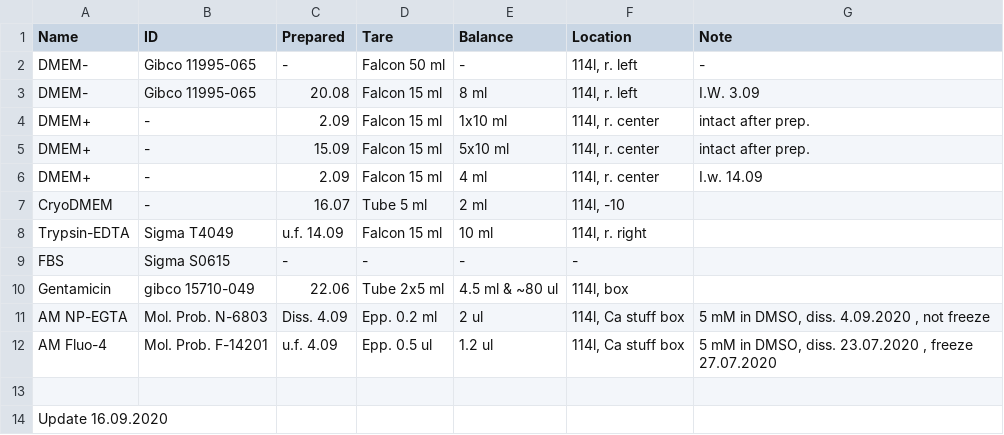
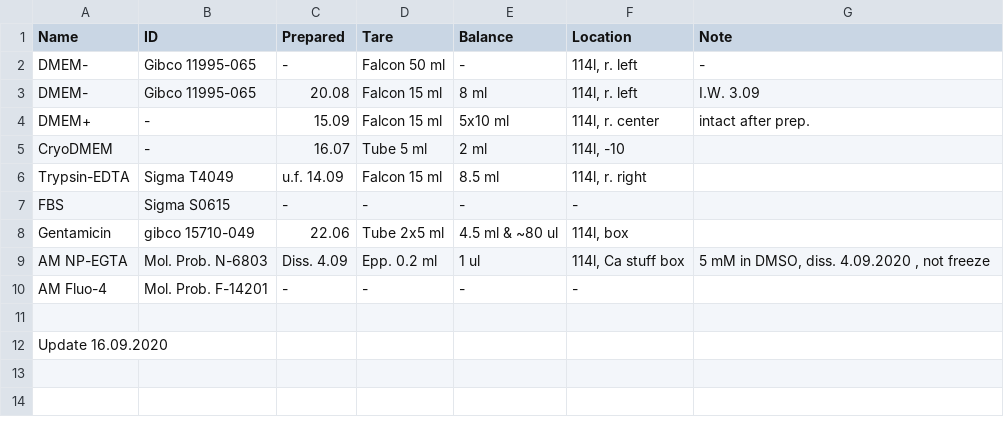
Before and after one commit to sonyann/Labnote, a CSV file: Projects/HPCA/chemicals.csv, drawn as a sheet.

```diff
--- a/Projects/HPCA/chemicals.csv
+++ b/Projects/HPCA/chemicals.csv
@@ -3,11 +3,9 @@ DMEM-,Gibco 11995-065,-,Falcon 50 ml,-,"114l, r. left",-
 DMEM-,Gibco 11995-065,20.08,Falcon 15 ml,8 ml,"114l, r. left",I.W. 3.09
-DMEM+,-,2.09,Falcon 15 ml,1x10 ml,"114l, r. center",intact after prep.
 DMEM+,-,15.09,Falcon 15 ml,5x10 ml,"114l, r. center",intact after prep.
-DMEM+,-,2.09,Falcon 15 ml,4 ml,"114l, r. center",I.w. 14.09
 CryoDMEM,-,16.07,Tube 5 ml,2 ml,"114l, -10",
-Trypsin-EDTA,Sigma T4049,u.f. 14.09,Falcon 15 ml,10 ml,"114l, r. right",
+Trypsin-EDTA,Sigma T4049,u.f. 14.09,Falcon 15 ml,8.5 ml,"114l, r. right",
 FBS,Sigma S0615,-,-,-,-,
 Gentamicin,gibco 15710-049,22.06,Tube 2x5 ml,4.5 ml & ~80 ul,"114l, box",
-AM NP-EGTA,Mol. Prob. N-6803,Diss. 4.09,Epp. 0.2 ml,2 ul,"114l, Ca stuff box","5 mM in DMSO, diss. 4.09.2020 , not freeze"
-AM Fluo-4,Mol. Prob. F-14201,u.f. 4.09,Epp. 0.5 ul,1.2 ul,"114l, Ca stuff box","5 mM in DMSO, diss. 23.07.2020 , freeze 27.07.2020"
+AM NP-EGTA,Mol. Prob. N-6803,Diss. 4.09,Epp. 0.2 ml,1 ul,"114l, Ca stuff box","5 mM in DMSO, diss. 4.09.2020 , not freeze"
+AM Fluo-4,Mol. Prob. F-14201,-,-,-,-,
 ,,,,,,
```
Also changed, not shown: Projects/HPCA/plastic.csv, 2 other files.
